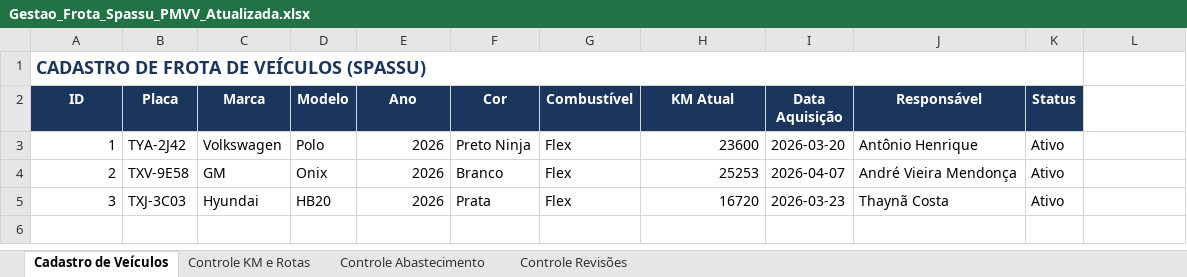
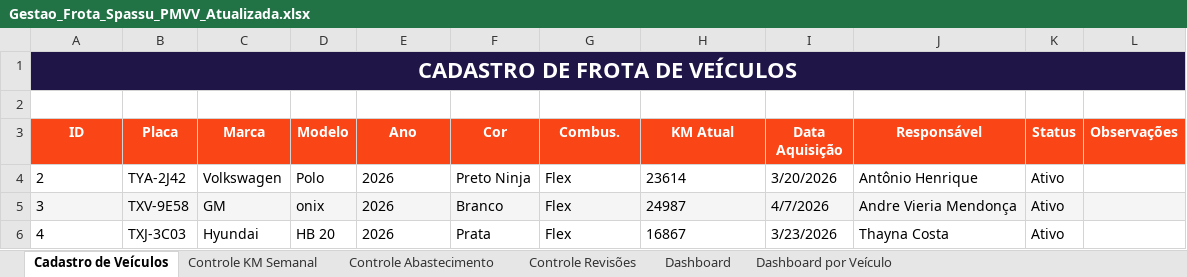
Before and after one commit to michaelloureiro12-beep/Frota-Spassu, an Excel workbook: Gestao_Frota_Spassu_PMVV_Atualizada.xlsx, sheet Cadastro de Veículos, drawn as a sheet; values as stored, in another font and other column widths than the file's, no borders; removed rows and columns are numbered as before the commit, all else as after; the diff names each change by its address in the sheet, - before the commit and + after, or states it on an @@ line.

```diff
--- a/Gestao_Frota_Spassu_PMVV_Atualizada.xlsx (sheet Cadastro de Veículos)
+++ b/Gestao_Frota_Spassu_PMVV_Atualizada.xlsx (sheet Cadastro de Veículos)
-sheet tab: Controle KM e Rotas
+sheet tab: Controle KM Semanal
+sheet tab: Dashboard
+sheet tab: Dashboard por Veículo
-A1 (ID): CADASTRO DE FROTA DE VEÍCULOS (SPASSU)
+A1 (ID): CADASTRO DE FROTA DE VEÍCULOS
@@ A1 fill: none → #201547, text colour: #1B365D → #FFFFFF, text size: larger, alignment: left → center @@
-A1:K1 merged
+A1:L1 merged
+row 2: (empty)
-A3:K3 fill: #1B365D
+A3:K3 fill: #FA4616
-G3: Combustível
+G3: Combus.
-L3: (empty)
+L3: Observações
-L3 fill: none
+L3 fill: #FA4616
-row 3: 1 | TYA-2J42 | Volkswagen | Polo | 2026 | Preto Ninja | Flex | 23600 | 2026-03-20 | Antônio Henrique | Ativo
-A4:A5 alignment: right
+A4:A5 alignment: left
-B4 (Placa): TXV-9E58
+B4 (Placa): TYA-2J42
-C4 (Marca): GM
+C4 (Marca): Volkswagen
-D4 (Modelo): Onix
+D4 (Modelo): Polo
-E4:E5 alignment: right
+E4:E5 alignment: left
-F4 (Cor): Branco
+F4 (Cor): Preto Ninja
-H4 (KM Atual): 25253
+H4 (KM Atual): 23614
-H4:H5 alignment: right
+H4:H5 alignment: left
-I4 (Data Aquisição): 2026-04-07
+I4 (Data Aquisição): 3/20/2026
-J4 (Responsável): André Vieira Mendonça
+J4 (Responsável): Antônio Henrique
-A5:L5 fill: none
+A5:L5 fill: #F5F5F5
-B5 (Placa): TXJ-3C03
+B5 (Placa): TXV-9E58
-C5 (Marca): Hyundai
+C5 (Marca): GM
-D5 (Modelo): HB20
+D5 (Modelo): onix
-F5 (Cor): Prata
+F5 (Cor): Branco
-H5 (KM Atual): 16720
+H5 (KM Atual): 24987
-I5 (Data Aquisição): 2026-03-23
+I5 (Data Aquisição): 4/7/2026
-J5 (Responsável): Thaynã Costa
+J5 (Responsável): Andre Vieria Mendonça
+row 6: 4 | TXJ-3C03 | Hyundai | HB 20 | 2026 | Prata | Flex | 16867 | 3/23/2026 | Thayna Costa | Ativo
```
Also changed, not shown: sheet Controle KM Semanal, sheet Controle Abastecimento, sheet Controle Revisões, hidden cells.
